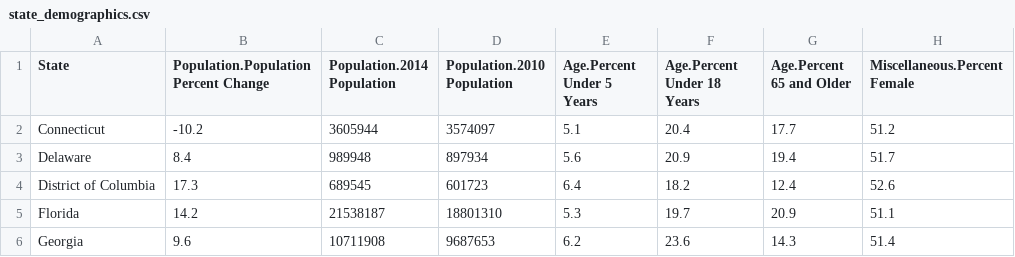
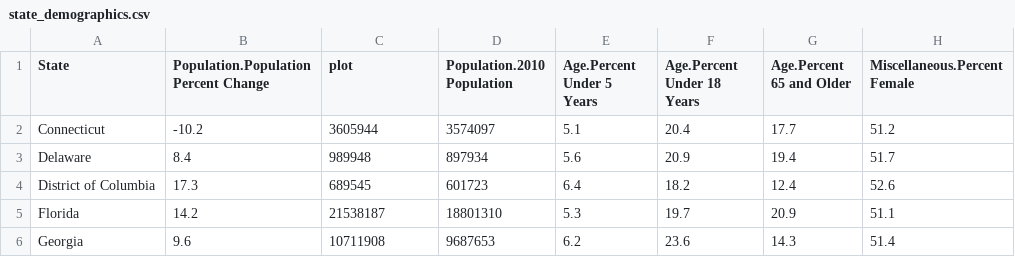
Before and after one commit to zhehaowUNC/d3, a CSV file: state_demographics.csv, drawn as a sheet; only a part is shown; the diff names each change by its address in the sheet, - before the commit and + after, or states it on an @@ line.

Commit message:
Update state_demographics.csv

```diff
--- a/state_demographics.csv
+++ b/state_demographics.csv
-C1: Population.2014 Population
+C1: plot
```
